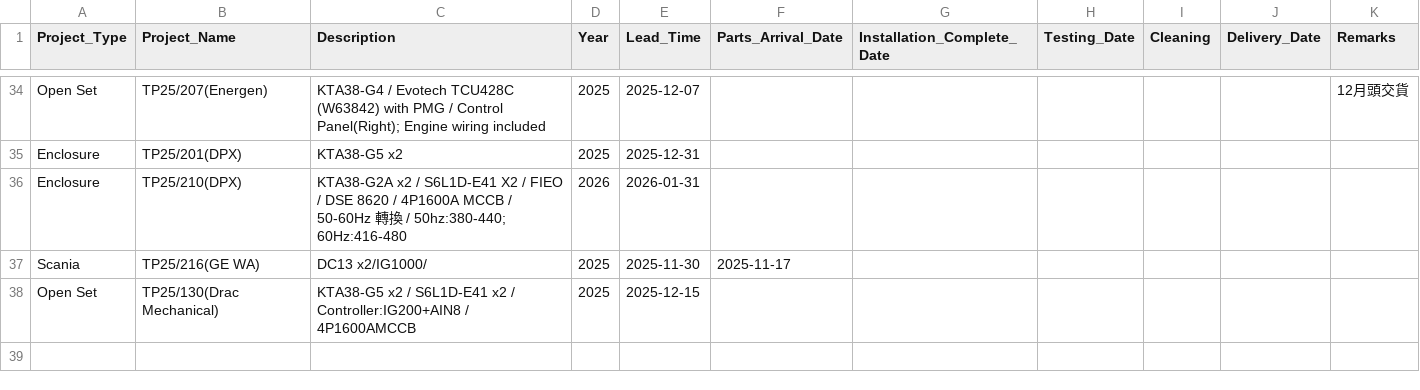
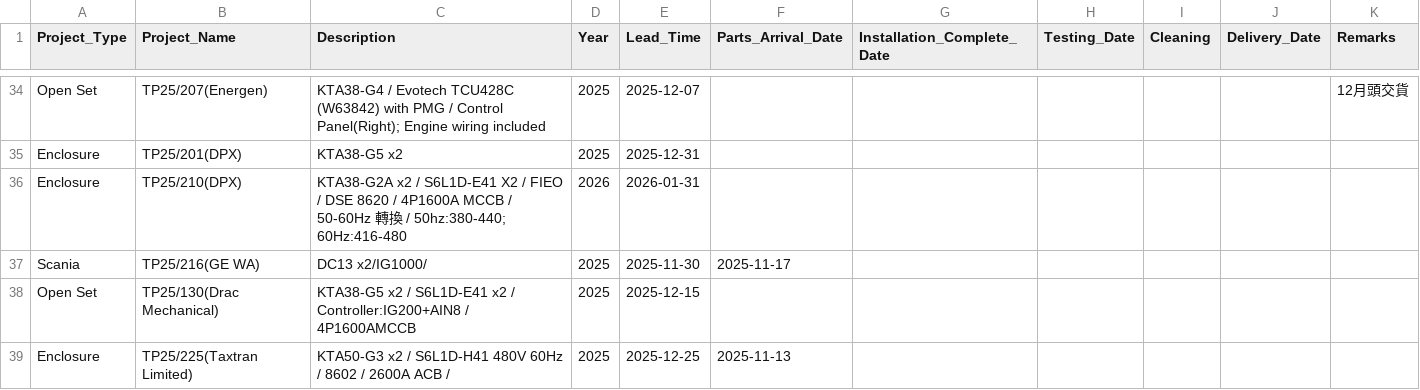
Before and after one commit to goldenfootballboy-create/yip-shing-dashboard, a CSV file: projects.csv, drawn as a sheet; only a part is shown, gaps mark what is left out.

Commit message:
Update projects.csv

```diff
--- a/projects.csv
+++ b/projects.csv
@@ -68 +68,2 @@ Scania,TP25/216(GE WA),DC13 x2/IG1000/,2025,2025-11-30,2025-11-17,,,,,,
 Open Set,TP25/130(Drac Mechanical),KTA38-G5 x2 / S6L1D-E41 x2 / Controller:IG200+AIN8 / 4P1600AMCCB,2025,2025-12-15,,,,,,,
+Enclosure,TP25/225(Taxtran Limited),KTA50-G3 x2 / S6L1D-H41 480V 60Hz / 8602 / 2600A ACB /,2025,2025-12-25,2025-11-13,,,,,,
```
